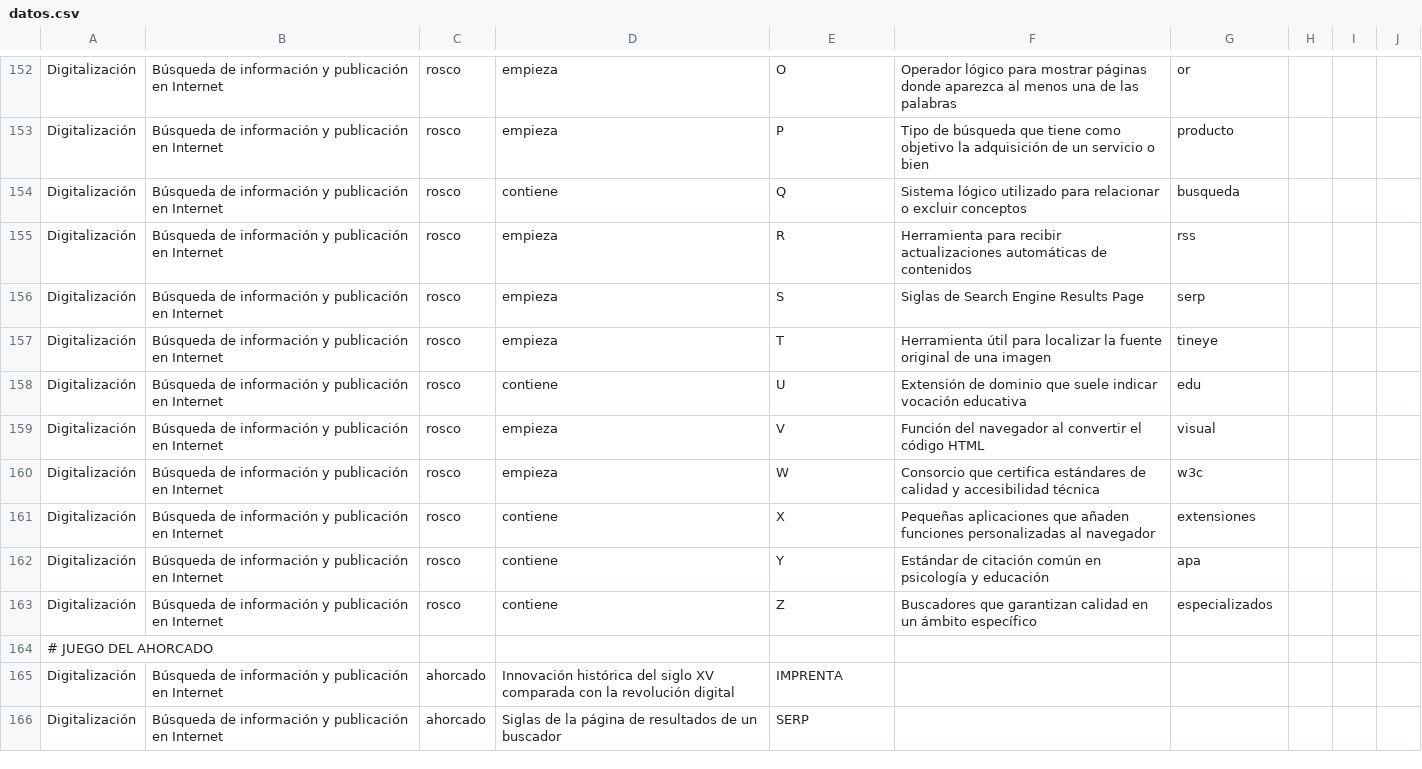
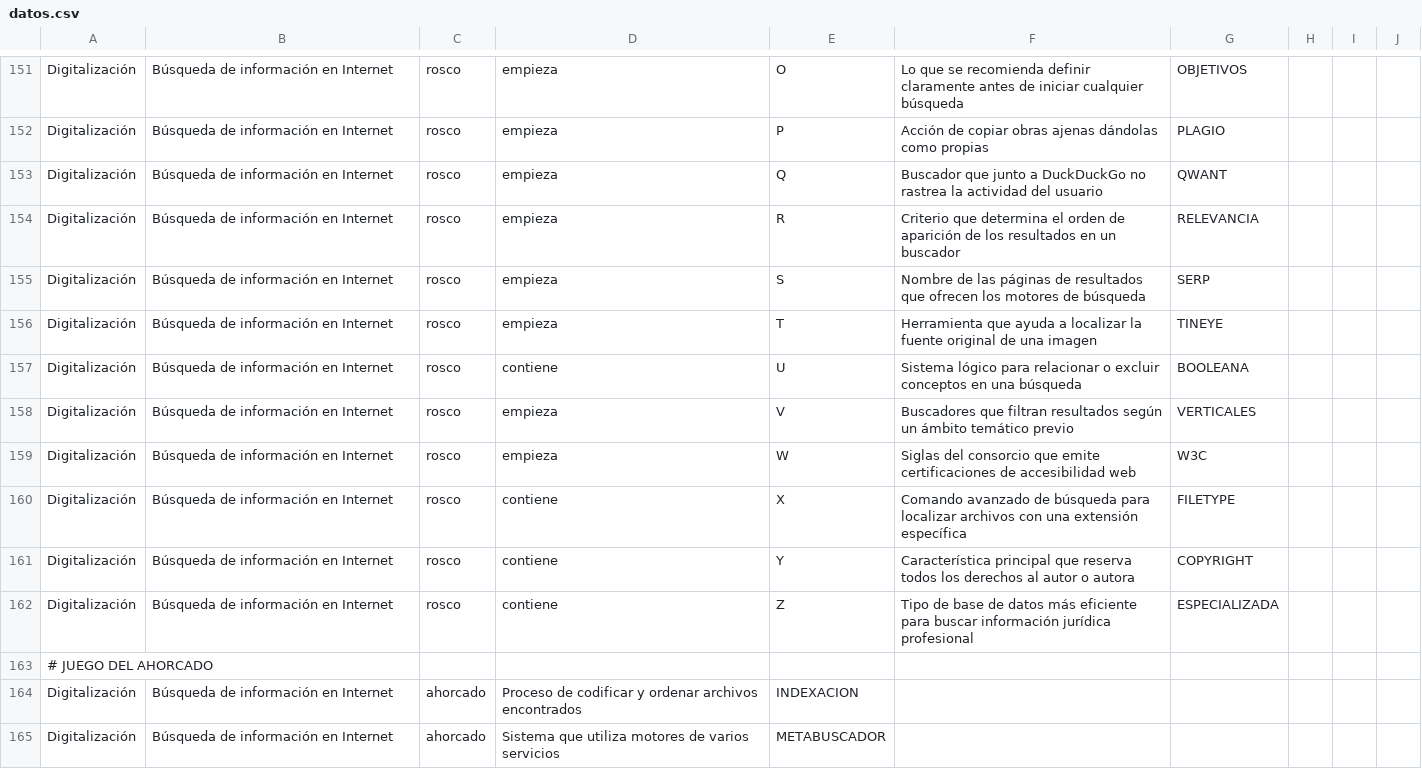
Before and after one commit to jasbeem/edupanel, a CSV file: datos.csv, drawn as a sheet; only a part is shown, gaps mark what is left out; addresses are those after the commit; the diff covers the shown part only; the diff names each change by its address in the sheet, - before the commit and + after, or states it on an @@ line.

Commit message:
Update juego questions in datos.csv

```diff
--- a/datos.csv
+++ b/datos.csv
-B151:B162: Búsqueda de información y publicación en Internet
+B151:B162: Búsqueda de información en Internet
-F151: Operador lógico para mostrar páginas donde aparezca al menos una de las palabras
+F151: Lo que se recomienda definir claramente antes de iniciar cualquier búsqueda
-G151: or
+G151: OBJETIVOS
-F152: Tipo de búsqueda que tiene como objetivo la adquisición de un servicio o bien
+F152: Acción de copiar obras ajenas dándolas como propias
-G152: producto
+G152: PLAGIO
-D153: contiene
+D153: empieza
-F153: Sistema lógico utilizado para relacionar o excluir conceptos
+F153: Buscador que junto a DuckDuckGo no rastrea la actividad del usuario
-G153: busqueda
+G153: QWANT
-F154: Herramienta para recibir actualizaciones automáticas de contenidos
+F154: Criterio que determina el orden de aparición de los resultados en un buscador
-G154: rss
+G154: RELEVANCIA
-F155: Siglas de Search Engine Results Page
+F155: Nombre de las páginas de resultados que ofrecen los motores de búsqueda
-G155: serp
+G155: SERP
-F156: Herramienta útil para localizar la…
+F156: Herramienta que ayuda a localizar la…
-G156: tineye
+G156: TINEYE
-F157: Extensión de dominio que suele indicar vocación educativa
+F157: Sistema lógico para relacionar o excluir conceptos en una búsqueda
-G157: edu
+G157: BOOLEANA
-F158: Función del navegador al convertir el código HTML
+F158: Buscadores que filtran resultados según un ámbito temático previo
-G158: visual
+G158: VERTICALES
-F159: Consorcio que certifica estándares de calidad y accesibilidad técnica
+F159: Siglas del consorcio que emite certificaciones de accesibilidad web
-G159: w3c
+G159: W3C
-F160: Pequeñas aplicaciones que añaden funciones personalizadas al navegador
+F160: Comando avanzado de búsqueda para localizar archivos con una extensión específica
-G160: extensiones
+G160: FILETYPE
-F161: Estándar de citación común en psicología y educación
+F161: Característica principal que reserva todos los derechos al autor o autora
-G161: apa
+G161: COPYRIGHT
-F162: Buscadores que garantizan calidad en un ámbito específico
+F162: Tipo de base de datos más eficiente para buscar información jurídica profesional
-G162: especializados
+G162: ESPECIALIZADA
-B164:B165: Búsqueda de información y publicación en Internet
+B164:B165: Búsqueda de información en Internet
-D164: Innovación histórica del siglo XV comparada con la revolución digital
+D164: Proceso de codificar y ordenar archivos encontrados
-E164: IMPRENTA
+E164: INDEXACION
-D165: Siglas de la página de resultados de un buscador
+D165: Sistema que utiliza motores de varios servicios
-E165: SERP
+E165: METABUSCADOR
```
Also changed, not shown: 1 added row, 2 removed rows and 102 edited cells elsewhere in this file.
